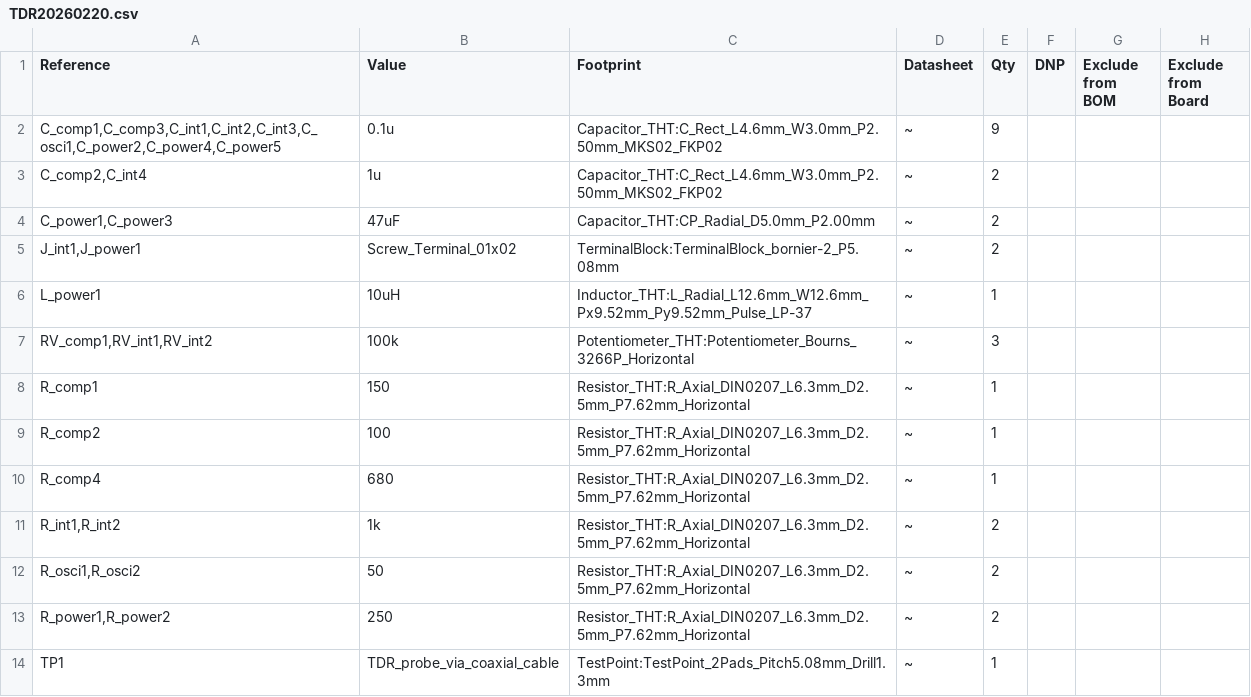
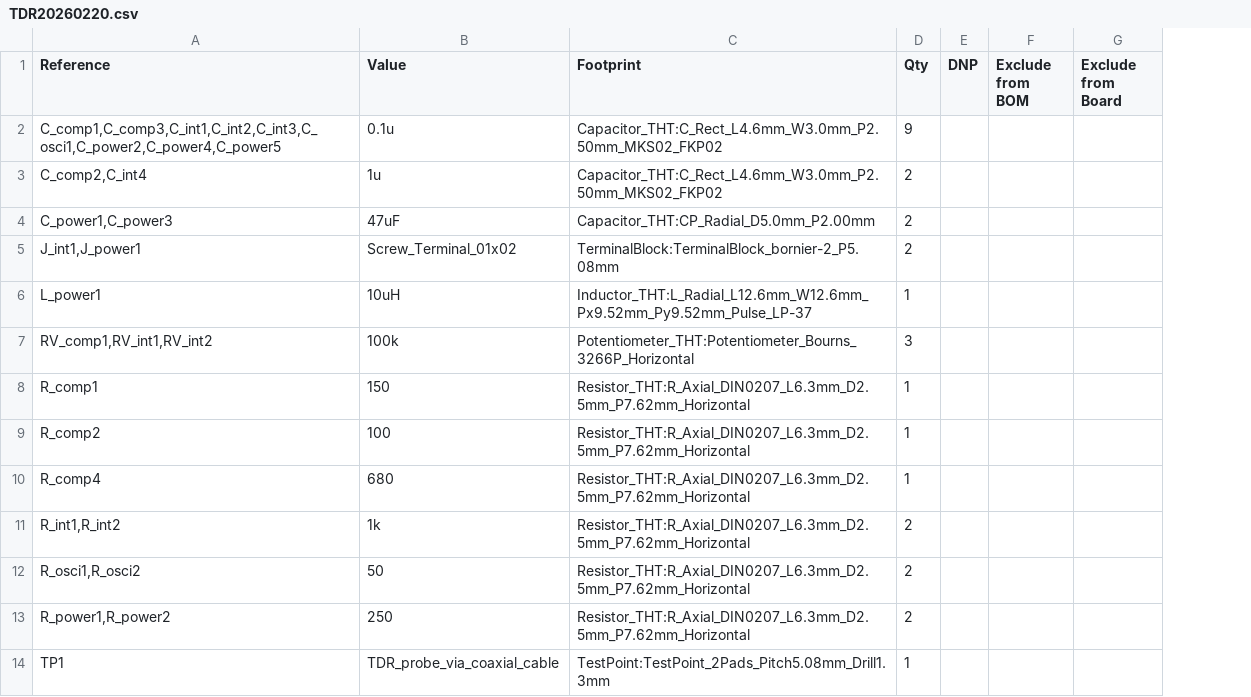
Before and after one commit to ymaruo000/D-TDR, a CSV file: docs/TDR20260220.csv, drawn as a sheet; only a part is shown; the diff names each change by its address in the sheet, - before the commit and + after, or states it on an @@ line.

Commit message:
Remove incorrect datasheet links from schematic, PCB and BOM
The Datasheet fields held default KiCad library links for other parts
(TL3116, LM321, TBA2, 74HC04). Blank them in the schematic and PCB,
and drop the Datasheet column from the BOM.

```diff
--- a/docs/TDR20260220.csv
+++ b/docs/TDR20260220.csv
-column D (Datasheet), rows 2-14: all ~
```
Also changed, not shown: 2 other files.
